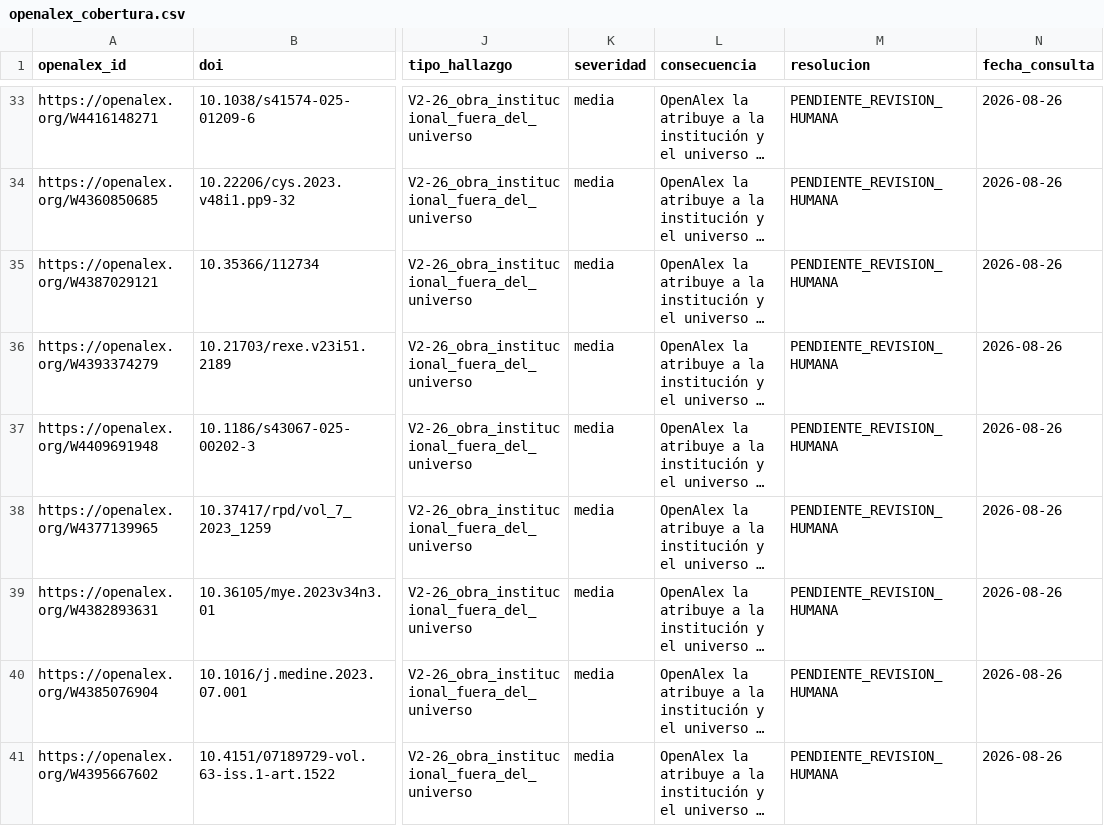
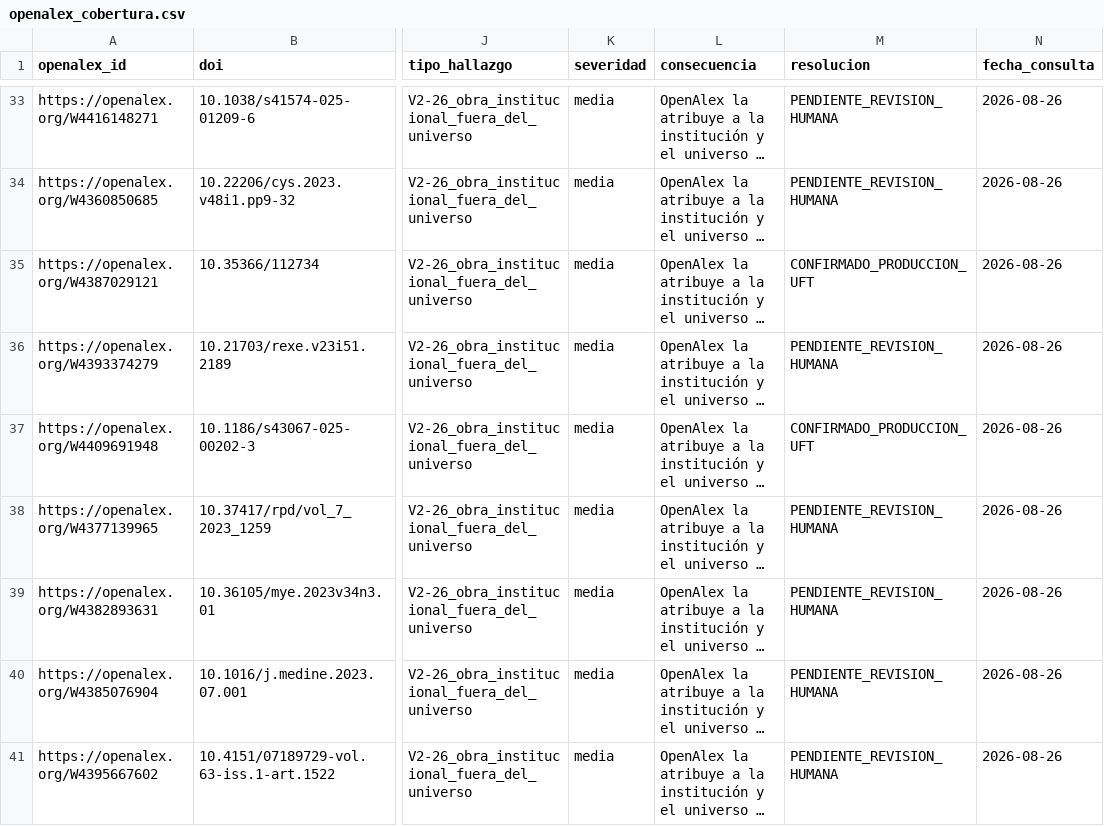
Before and after one commit to pablosanchezmonsalve-hash/Inf-Cienc, a CSV file: internal/openalex_cobertura.csv, drawn as a sheet; only a part is shown, gaps mark what is left out; long unchanged cells end in …; the diff covers the shown part only; the diff names each change by its address in the sheet, - before the commit and + after, or states it on an @@ line.

```diff
--- a/internal/openalex_cobertura.csv
+++ b/internal/openalex_cobertura.csv
-M35 (resolucion): PENDIENTE_REVISION_HUMANA
+M35 (resolucion): CONFIRMADO_PRODUCCION_UFT
-M37 (resolucion): PENDIENTE_REVISION_HUMANA
+M37 (resolucion): CONFIRMADO_PRODUCCION_UFT
```
Also changed, not shown: 18 edited cells elsewhere in this file, 1 other file.
